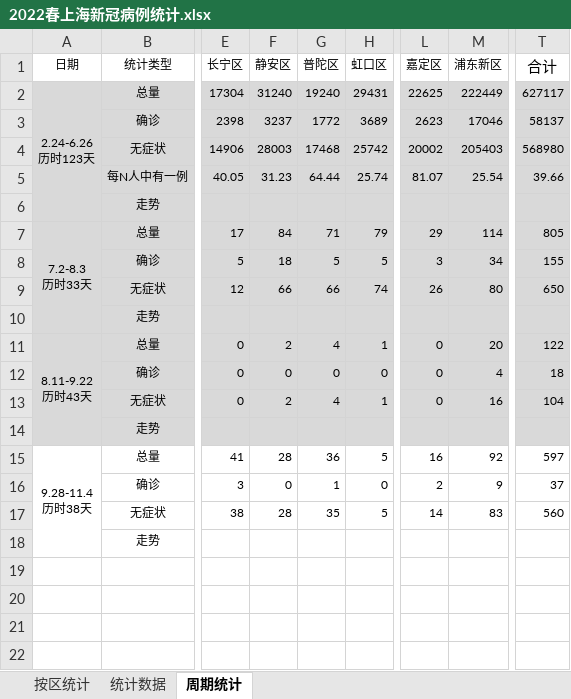
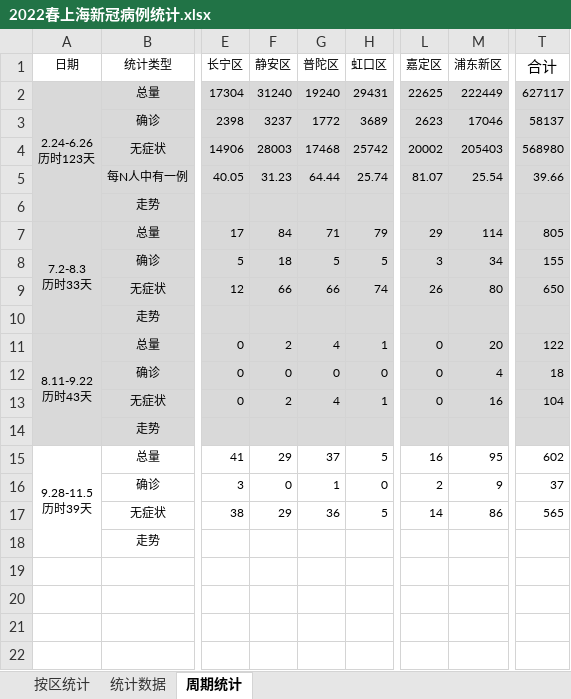
Before and after one commit to KylinHuang7/covid19, an Excel workbook: 2022春上海新冠病例统计.xlsx, sheet 周期统计, drawn as a sheet; only a part is shown, gaps mark what is left out; values as stored, in another font and other column widths than the file's, no borders; conditional formats not drawn; ↵ is a line break in a cell; the diff names each change by its address in the sheet, - before the commit and + after, or states it on an @@ line.

```diff
--- a/2022春上海新冠病例统计.xlsx (sheet 周期统计)
+++ b/2022春上海新冠病例统计.xlsx (sheet 周期统计)
-A15 (日期): 9.28-11.4 ↵ 历时38天
+A15 (日期): 9.28-11.5 ↵ 历时39天
-F15 (静安区): 28
+F15 (静安区): 29
-G15 (普陀区): 36
+G15 (普陀区): 37
-M15 (浦东新区): 92
+M15 (浦东新区): 95
-T15 (合计): 597
+T15 (合计): 602
-F17 (静安区): 28
+F17 (静安区): 29
-G17 (普陀区): 35
+G17 (普陀区): 36
-M17 (浦东新区): 83
+M17 (浦东新区): 86
-T17 (合计): 560
+T17 (合计): 565
```
Also changed, not shown: sheet 按区统计, sheet 统计数据, 2 other files.
